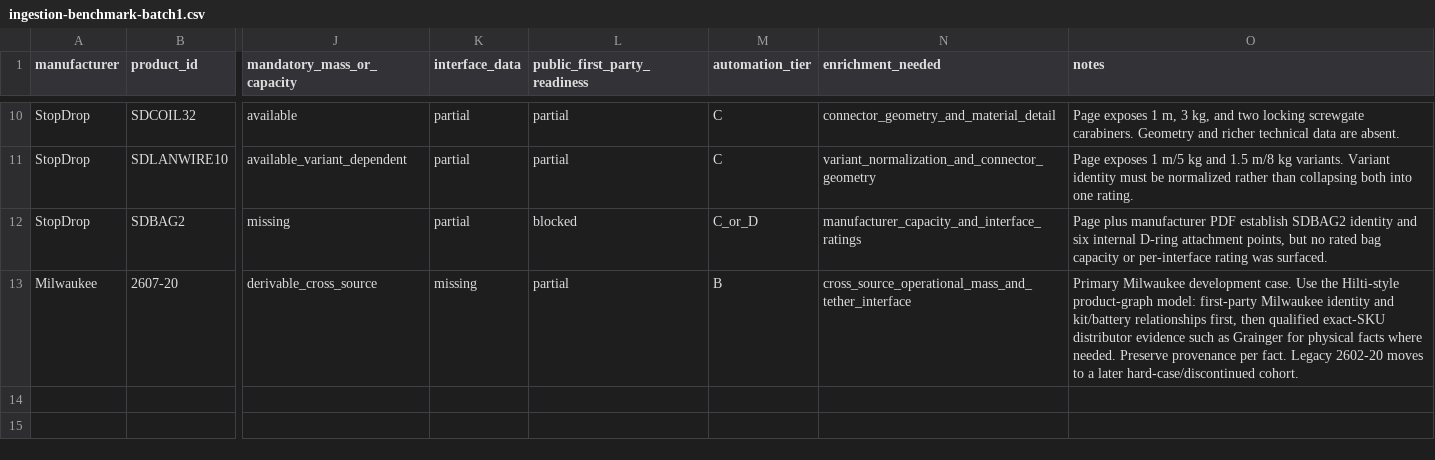
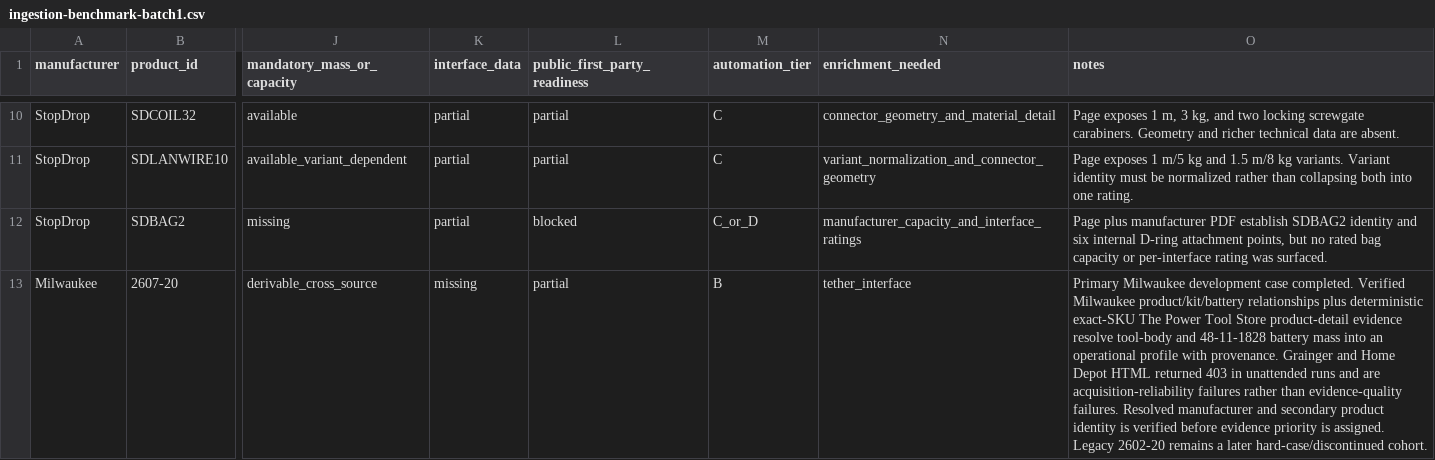
Before and after one commit to RasmusHongKong/TetherLens, a CSV file: ingestion-benchmark-batch1.csv, drawn as a sheet; only a part is shown, gaps mark what is left out; the diff names each change by its address in the sheet, - before the commit and + after, or states it on an @@ line.

Commit message:
Align evidence policy documentation
* Align ingestion mass evidence policy

* Refine evidence priority and mass policy

* Align domain mass evidence policy

* Align MVP mass evidence policy

* Align recommendation mass evidence policy

* Document verified source identity requirement

* Mark Milwaukee benchmark work completed

* Refresh Milwaukee benchmark record

```diff
--- a/ingestion-benchmark-batch1.csv
+++ b/ingestion-benchmark-batch1.csv
-N13 (enrichment_needed): cross_source_operational_mass_and_tether_interface
+N13 (enrichment_needed): tether_interface
-O13 (notes): …Milwaukee development case. Use the Hilti-style product-graph model: first-party Milwaukee identity and kit/battery relationships first, then qualified exact-SKU distributor evidence such as Grainger for physical facts where needed. Preserve provenance per fact. Legacy 2602-20 moves to a later…
+O13 (notes): …Milwaukee development case completed. Verified Milwaukee product/kit/battery relationships plus deterministic exact-SKU The Power Tool Store product-detail evidence resolve tool-body and 48-11-1828 battery mass into an operational profile with provenance. Grainger and Home Depot HTML returned 403 in unattended runs and are acquisition-reliability failures rather than evidence-quality failures. Resolved manufacturer and secondary product identity is verified before evidence priority is assigned. Legacy 2602-20 remains a later…
```
Also changed, not shown: 7 other files.
